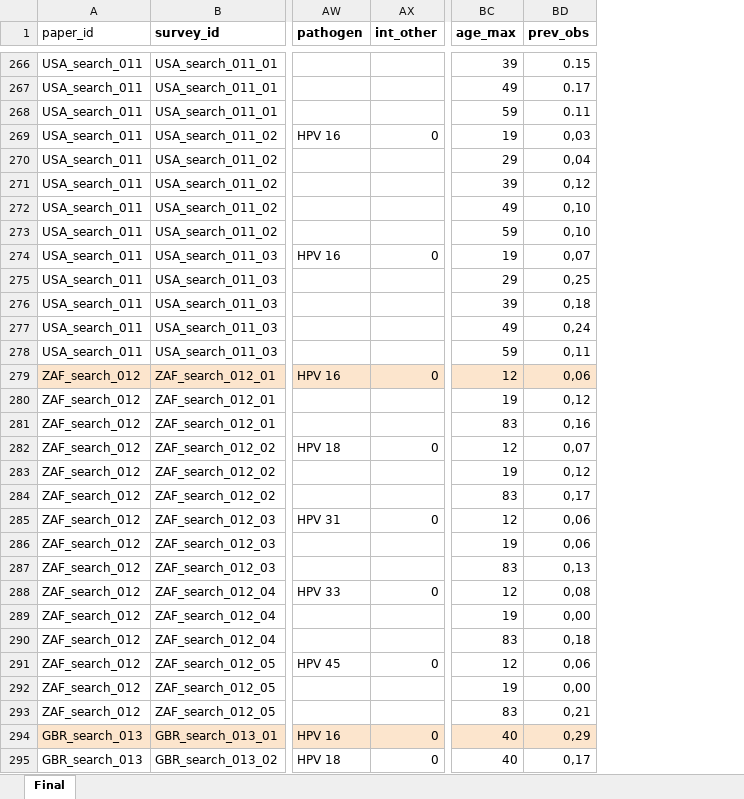
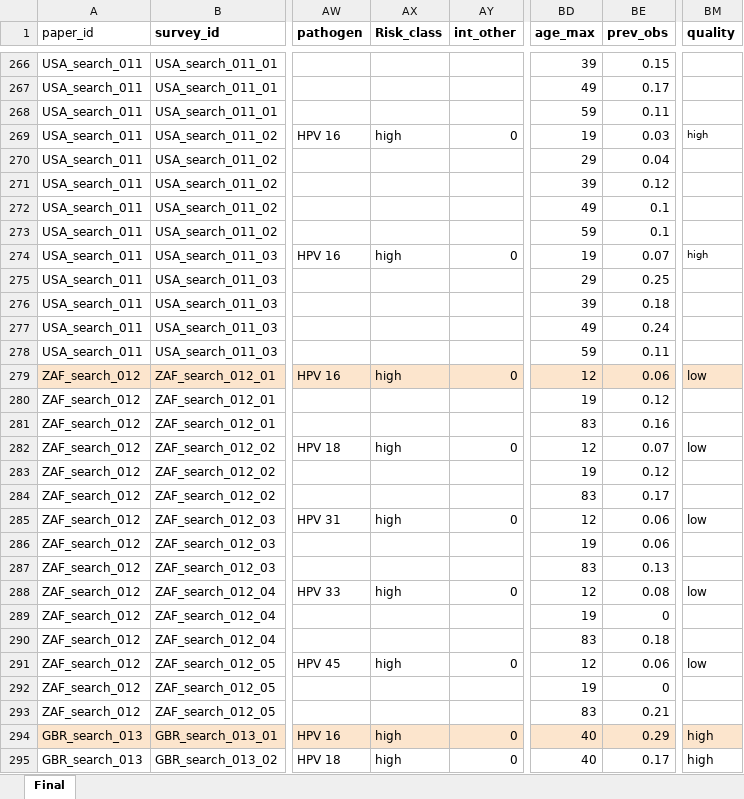
Before and after one commit to zmcucunuba/hpv_seroprevalence, an Excel workbook: data/raw_data/HPV-seroprev-extraction-2023-11-01.xlsx, sheet Final, drawn as a sheet; only a part is shown, gaps mark what is left out; values as stored, in another font and other column widths than the file's, no borders; conditional formats not drawn; addresses are those after the commit; the diff covers the shown part only; the diff names each change by its address in the sheet, - before the commit and + after, or states it on an @@ line.

```diff
--- a/data/raw_data/HPV-seroprev-extraction-2023-11-01.xlsx (sheet Final)
+++ b/data/raw_data/HPV-seroprev-extraction-2023-11-01.xlsx (sheet Final)
+column AX (Risk_class), rows 269-295: high |  |  |  |  | high |  |  |  |  | high |  |  | high |  |  | high |  |  | high |  |  | high |  |  | high | high
+column BM (quality), rows 269-295: high |  |  |  |  | high |  |  |  |  | low |  |  | low |  |  | low |  |  | low |  |  | low |  |  | high | high
-BE269 (prev_obs): 0,03
+BE269 (prev_obs): 0.03
-BE270 (prev_obs): 0,04
+BE270 (prev_obs): 0.04
-BE271 (prev_obs): 0,12
+BE271 (prev_obs): 0.12
-BE272:BE273 (prev_obs): 0,10
+BE272:BE273 (prev_obs): 0.1
-BE274 (prev_obs): 0,07
+BE274 (prev_obs): 0.07
-BE275 (prev_obs): 0,25
+BE275 (prev_obs): 0.25
-BE276 (prev_obs): 0,18
+BE276 (prev_obs): 0.18
-BE277 (prev_obs): 0,24
+BE277 (prev_obs): 0.24
-BE278 (prev_obs): 0,11
+BE278 (prev_obs): 0.11
-BE279 (prev_obs): 0,06
+BE279 (prev_obs): 0.06
-BE280 (prev_obs): 0,12
+BE280 (prev_obs): 0.12
-BE281 (prev_obs): 0,16
+BE281 (prev_obs): 0.16
-BE282 (prev_obs): 0,07
+BE282 (prev_obs): 0.07
-BE283 (prev_obs): 0,12
+BE283 (prev_obs): 0.12
-BE284 (prev_obs): 0,17
+BE284 (prev_obs): 0.17
-BE285:BE286 (prev_obs): 0,06
+BE285:BE286 (prev_obs): 0.06
-BE287 (prev_obs): 0,13
+BE287 (prev_obs): 0.13
-BE288 (prev_obs): 0,08
+BE288 (prev_obs): 0.08
-BE289 (prev_obs): 0,00
+BE289 (prev_obs): 0
-BE290 (prev_obs): 0,18
+BE290 (prev_obs): 0.18
-BE291 (prev_obs): 0,06
+BE291 (prev_obs): 0.06
-BE292 (prev_obs): 0,00
+BE292 (prev_obs): 0
-BE293 (prev_obs): 0,21
+BE293 (prev_obs): 0.21
-BE294 (prev_obs): 0,29
+BE294 (prev_obs): 0.29
-BE295 (prev_obs): 0,17
+BE295 (prev_obs): 0.17
```
Also changed, not shown: 191 edited cells elsewhere in this sheet, formulas that keep their value, 7 other files.
